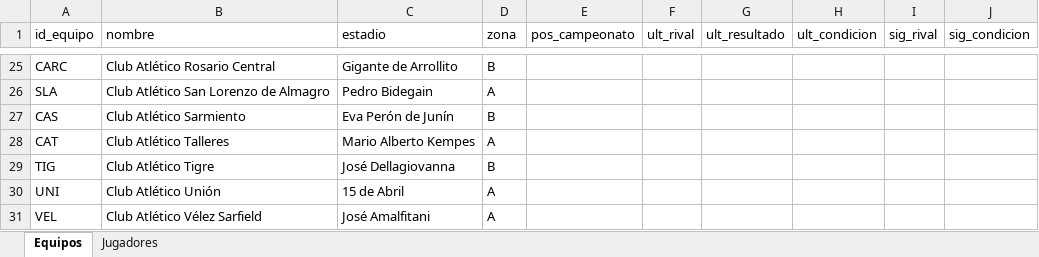
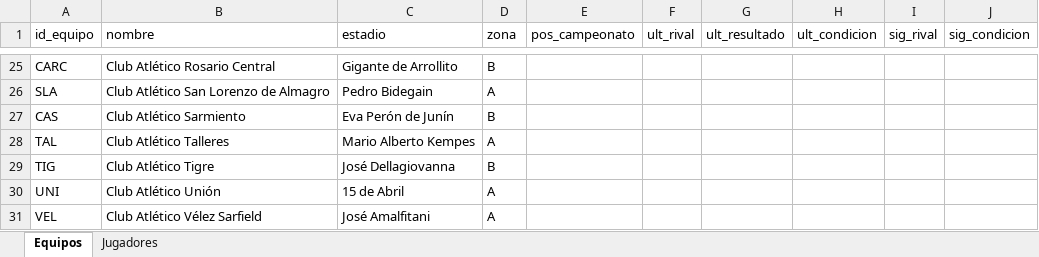
Before and after one commit to jhonlezca/tp-Estructura-de-Datos, an Excel workbook: equipos_argentina.xlsx, sheet Equipos, drawn as a sheet; only a part is shown, gaps mark what is left out; values as stored, in another font and other column widths than the file's, no borders; charts and pictures not drawn; the diff names each change by its address in the sheet, - before the commit and + after, or states it on an @@ line.

```diff
--- a/equipos_argentina.xlsx (sheet Equipos)
+++ b/equipos_argentina.xlsx (sheet Equipos)
-A28 (id_equipo): CAT
+A28 (id_equipo): TAL
```
Also changed, not shown: sheet Jugadores, 2 other files.
